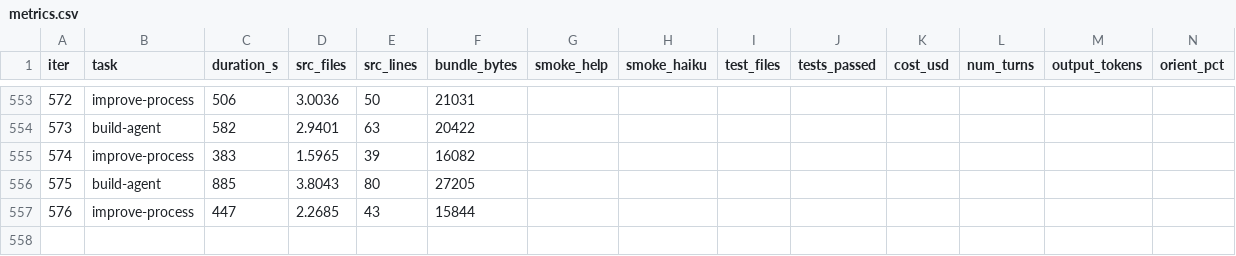
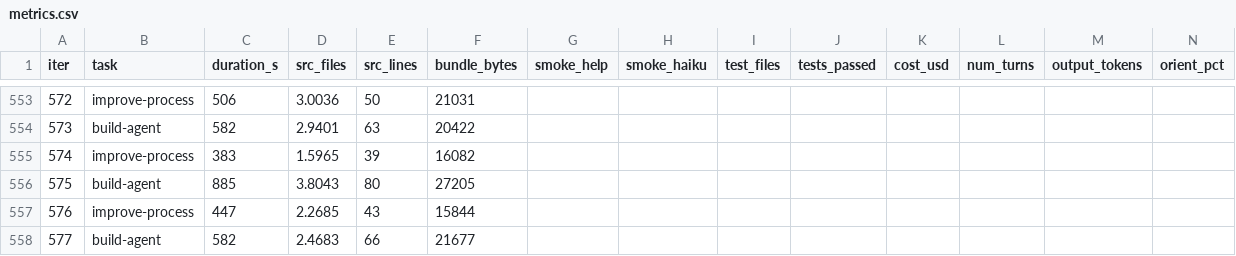
Before and after one commit to xmanatee/kota, a CSV file: metrics.csv, drawn as a sheet; only a part is shown, gaps mark what is left out; rows hold the shown columns only; the diff names each change by its address in the sheet, - before the commit and + after, or states it on an @@ line.

Commit message:
iter #577 (build-agent): Added data flow between script/event-handler steps: `$steps[N]` references any

```diff
--- a/metrics.csv
+++ b/metrics.csv
+row 558: 577 | build-agent | 582 | 2.4683 | 66 | 21677
```
Also changed, not shown: 5 other files.
